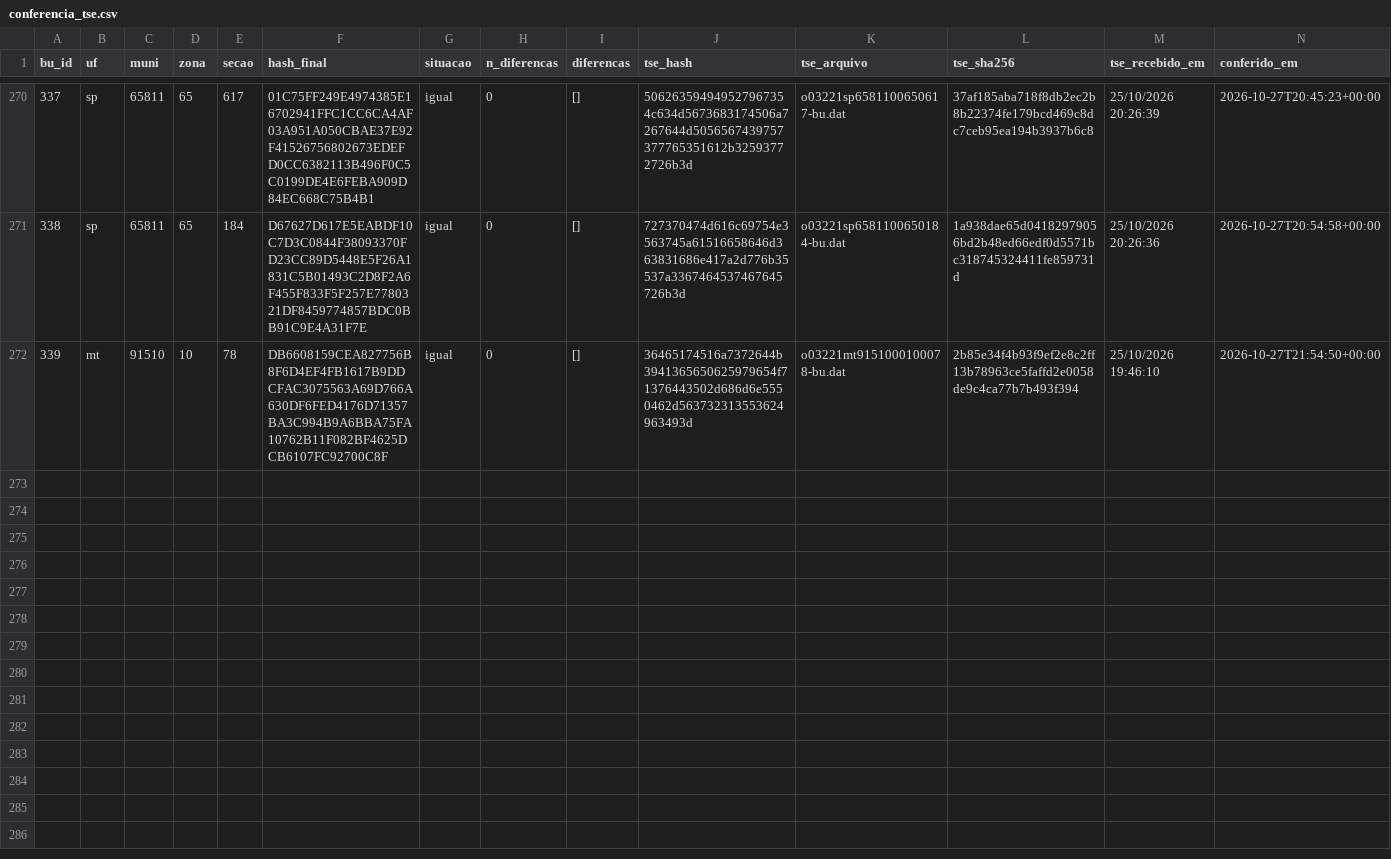
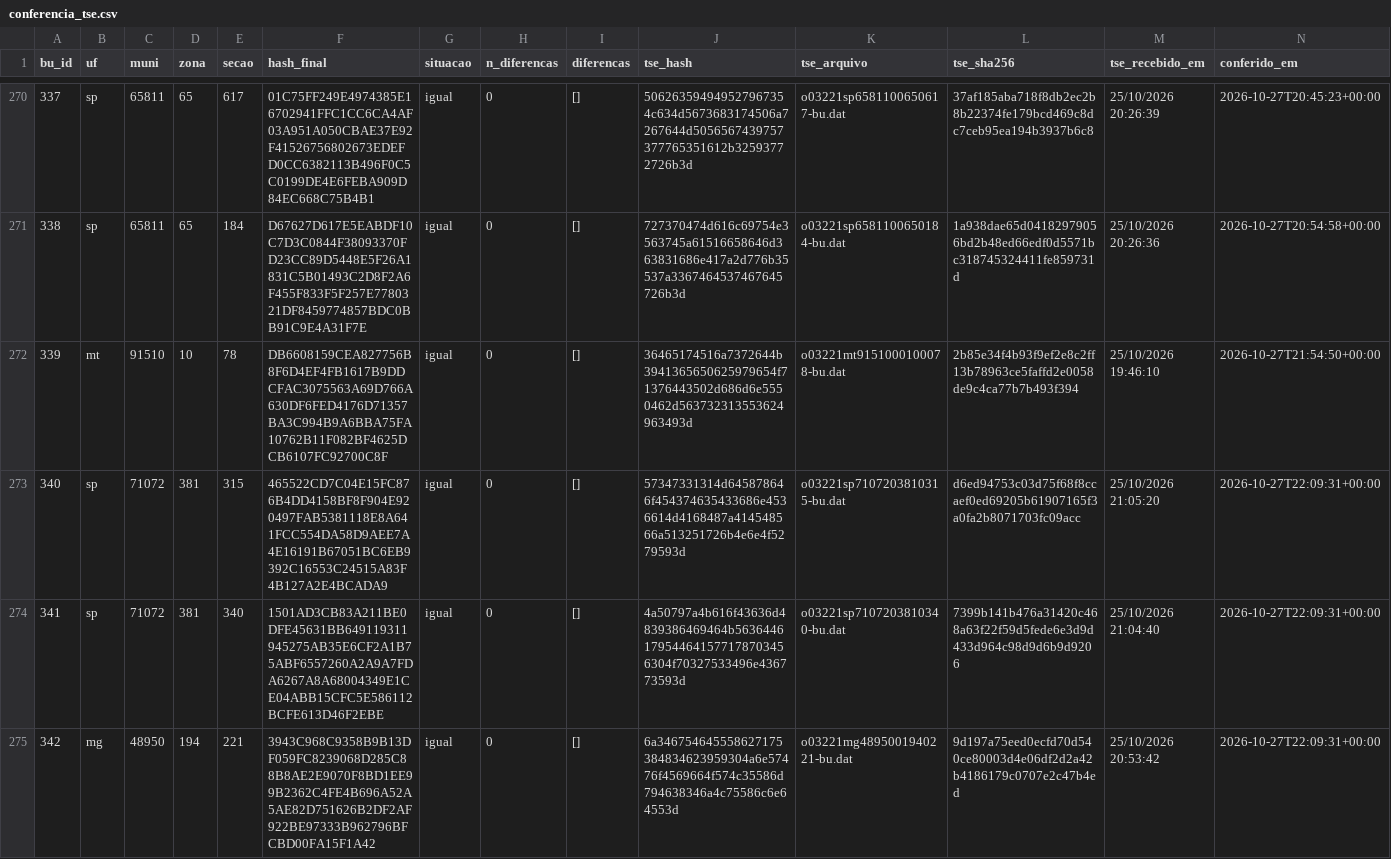
Before and after one commit to ArvorCo/PNAD, a CSV file: docs/assets/totalizacao_dados/conferencia_tse.csv, drawn as a sheet; only a part is shown, gaps mark what is left out; the diff names each change by its address in the sheet, - before the commit and + after, or states it on an @@ line.

Commit message:
totalizacao: snapshot 2026-10-27T22:09Z

```diff
--- a/docs/assets/totalizacao_dados/conferencia_tse.csv
+++ b/docs/assets/totalizacao_dados/conferencia_tse.csv
+row 273: 340 | sp | 71072 | 381 | 315 | 465522CD7C04E15FC876B4DD4158BF8F904E920497FAB5381118E8A641FCC554DA58D9AEE7A4E16191B67051BC6EB9392C16553C24515A83F4B127A2E4BCADA9 | igual | 0 | [] | 57347331314d645878646f454374635433686e4536614d4168487a414548566a513251726b4e6e4f5279593d | o03221sp7107203810315-bu.dat | d6ed94753c03d75f68f8ccaef0ed69205b61907165f3a0fa2b8071703fc09acc | 25/10/2026 21:05:20 | 2026-10-27T22:09:31+00:00
+row 274: 341 | sp | 71072 | 381 | 340 | 1501AD3CB83A211BE0DFE45631BB649119311945275AB35E6CF2A1B75ABF6557260A2A9A7FDA6267A8A68004349E1CE04ABB15CFC5E586112BCFE613D46F2EBE | igual | 0 | [] | 4a50797a4b616f43636d4839386469464b5636446179544641577178703456304f70327533496e436773593d | o03221sp7107203810340-bu.dat | 7399b141b476a31420c468a63f22f59d5fede6e3d9d433d964c98d9d6b9d9206 | 25/10/2026 21:04:40 | 2026-10-27T22:09:31+00:00
+row 275: 342 | mg | 48950 | 194 | 221 | 3943C968C9358B9B13DF059FC8239068D285C88B8AE2E9070F8BD1EE99B2362C4FE4B696A52A5AE82D751626B2DF2AF922BE97333B962796BFCBD00FA15F1A42 | igual | 0 | [] | 6a346754645558627175384834623959304a6e57476f4569664f574c35586d794638346a4c75586c6e64553d | o03221mg4895001940221-bu.dat | 9d197a75eed0ecfd70d540ce80003d4e06df2d2a42b4186179c0707e2c47b4ed | 25/10/2026 20:53:42 | 2026-10-27T22:09:31+00:00
```
Also changed, not shown: docs/assets/totalizacao_dados/cargos.csv, docs/assets/totalizacao_dados/envios.csv, 12 other files.
